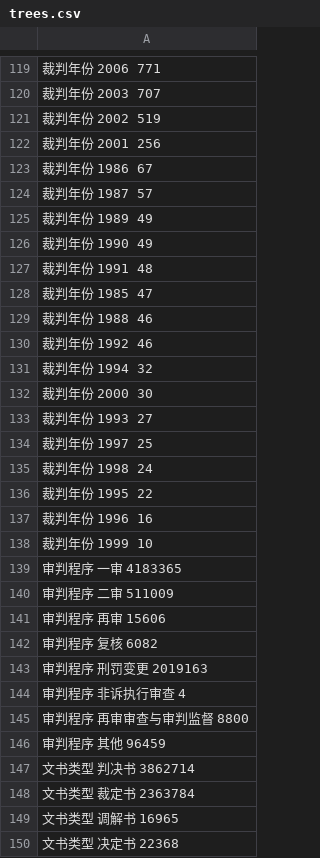
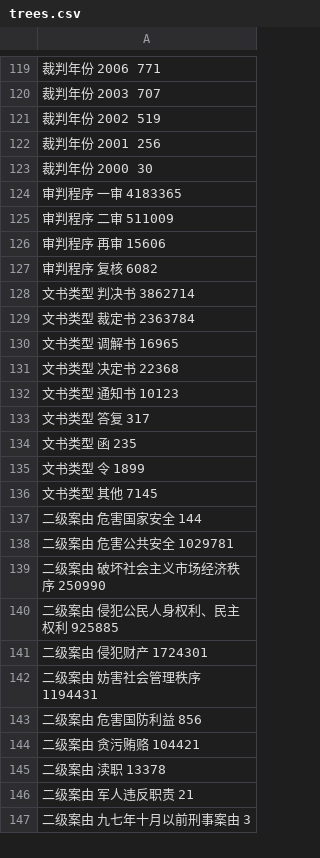
Before and after one commit to hzane/ant-wenshu, a CSV file: wenshu/trees.csv, drawn as a sheet; only a part is shown, gaps mark what is left out; the shorter side is filled out with more unchanged rows.

```diff
--- a/wenshu/trees.csv
+++ b/wenshu/trees.csv
@@ -122,18 +122,3 @@
 裁判年份 2001 256
-裁判年份 1986 67
-裁判年份 1987 57
-裁判年份 1989 49
-裁判年份 1990 49
-裁判年份 1991 48
-裁判年份 1985 47
-裁判年份 1988 46
-裁判年份 1992 46
-裁判年份 1994 32
 裁判年份 2000 30
-裁判年份 1993 27
-裁判年份 1997 25
-裁判年份 1998 24
-裁判年份 1995 22
-裁判年份 1996 16
-裁判年份 1999 10
 审判程序 一审 4183365
@@ -142,6 +127,2 @@
 审判程序 复核 6082
-审判程序 刑罚变更 2019163
-审判程序 非诉执行审查 4
-审判程序 再审审查与审判监督 8800
-审判程序 其他 96459
 文书类型 判决书 3862714
```
Also changed, not shown: 3 other files.
